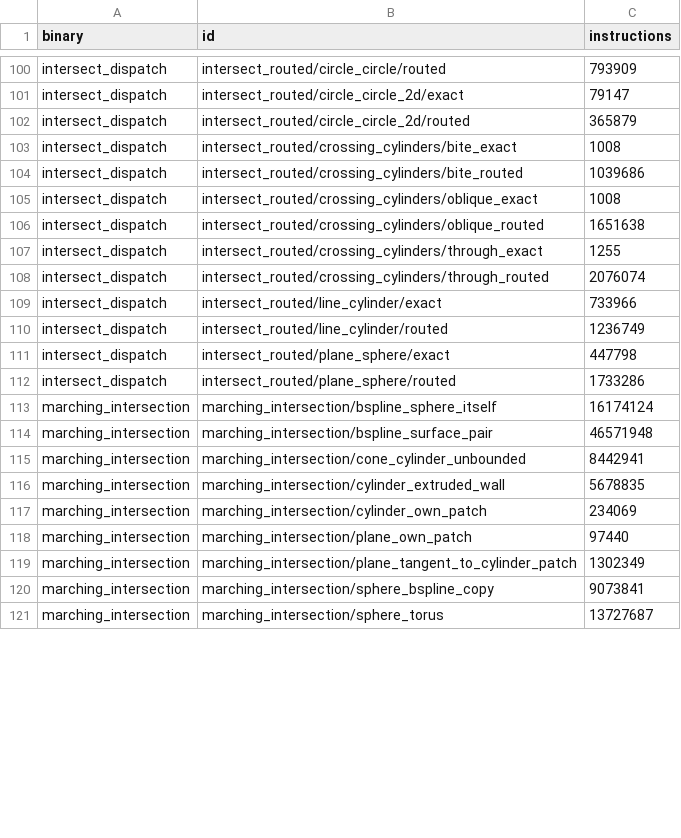
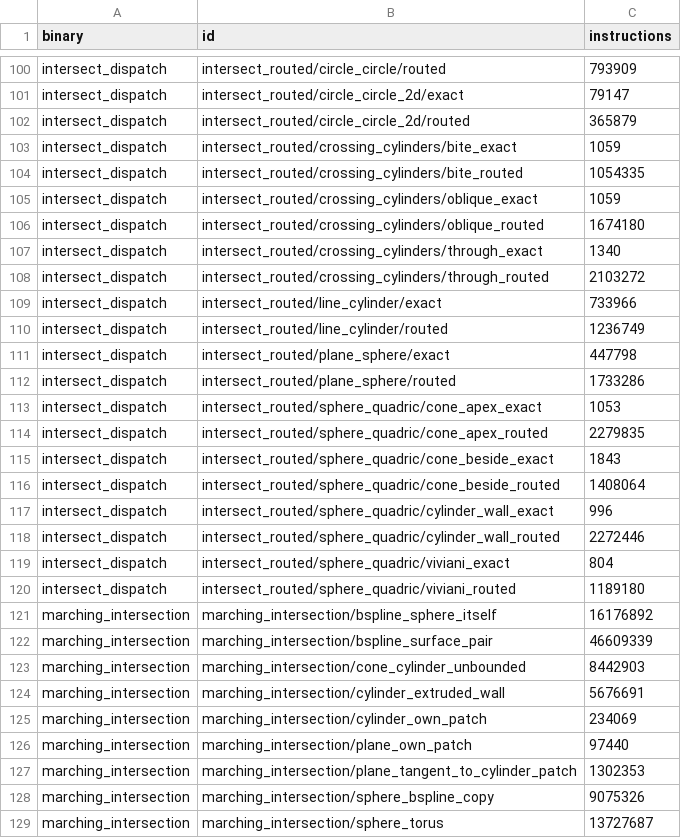
Before and after one commit to geomcore/geomcore, a TSV file: benches/budget.tsv, drawn as a sheet; only a part is shown, gaps mark what is left out; the diff covers the shown part only.

```diff
--- a/benches/budget.tsv
+++ b/benches/budget.tsv
@@ -102,8 +102,8 @@ intersect_dispatch	intersect_routed/circle_circle_2d/exact	79147
 intersect_dispatch	intersect_routed/circle_circle_2d/routed	365879
-intersect_dispatch	intersect_routed/crossing_cylinders/bite_exact	1008
-intersect_dispatch	intersect_routed/crossing_cylinders/bite_routed	1039686
-intersect_dispatch	intersect_routed/crossing_cylinders/oblique_exact	1008
-intersect_dispatch	intersect_routed/crossing_cylinders/oblique_routed	1651638
-intersect_dispatch	intersect_routed/crossing_cylinders/through_exact	1255
-intersect_dispatch	intersect_routed/crossing_cylinders/through_routed	2076074
+intersect_dispatch	intersect_routed/crossing_cylinders/bite_exact	1059
+intersect_dispatch	intersect_routed/crossing_cylinders/bite_routed	1054335
+intersect_dispatch	intersect_routed/crossing_cylinders/oblique_exact	1059
+intersect_dispatch	intersect_routed/crossing_cylinders/oblique_routed	1674180
+intersect_dispatch	intersect_routed/crossing_cylinders/through_exact	1340
+intersect_dispatch	intersect_routed/crossing_cylinders/through_routed	2103272
 intersect_dispatch	intersect_routed/line_cylinder/exact	733966
@@ -112,10 +112,18 @@ intersect_dispatch	intersect_routed/plane_sphere/exact	447798
 intersect_dispatch	intersect_routed/plane_sphere/routed	1733286
-marching_intersection	marching_intersection/bspline_sphere_itself	16174124
-marching_intersection	marching_intersection/bspline_surface_pair	46571948
-marching_intersection	marching_intersection/cone_cylinder_unbounded	8442941
-marching_intersection	marching_intersection/cylinder_extruded_wall	5678835
+intersect_dispatch	intersect_routed/sphere_quadric/cone_apex_exact	1053
+intersect_dispatch	intersect_routed/sphere_quadric/cone_apex_routed	2279835
+intersect_dispatch	intersect_routed/sphere_quadric/cone_beside_exact	1843
+intersect_dispatch	intersect_routed/sphere_quadric/cone_beside_routed	1408064
+intersect_dispatch	intersect_routed/sphere_quadric/cylinder_wall_exact	996
+intersect_dispatch	intersect_routed/sphere_quadric/cylinder_wall_routed	2272446
+intersect_dispatch	intersect_routed/sphere_quadric/viviani_exact	804
+intersect_dispatch	intersect_routed/sphere_quadric/viviani_routed	1189180
+marching_intersection	marching_intersection/bspline_sphere_itself	16176892
+marching_intersection	marching_intersection/bspline_surface_pair	46609339
+marching_intersection	marching_intersection/cone_cylinder_unbounded	8442903
+marching_intersection	marching_intersection/cylinder_extruded_wall	5676691
 marching_intersection	marching_intersection/cylinder_own_patch	234069
 marching_intersection	marching_intersection/plane_own_patch	97440
-marching_intersection	marching_intersection/plane_tangent_to_cylinder_patch	1302349
-marching_intersection	marching_intersection/sphere_bspline_copy	9073841
+marching_intersection	marching_intersection/plane_tangent_to_cylinder_patch	1302353
+marching_intersection	marching_intersection/sphere_bspline_copy	9075326
 marching_intersection	marching_intersection/sphere_torus	13727687
```
Also changed, not shown: 55 edited cells elsewhere in this file, 18 other files.
